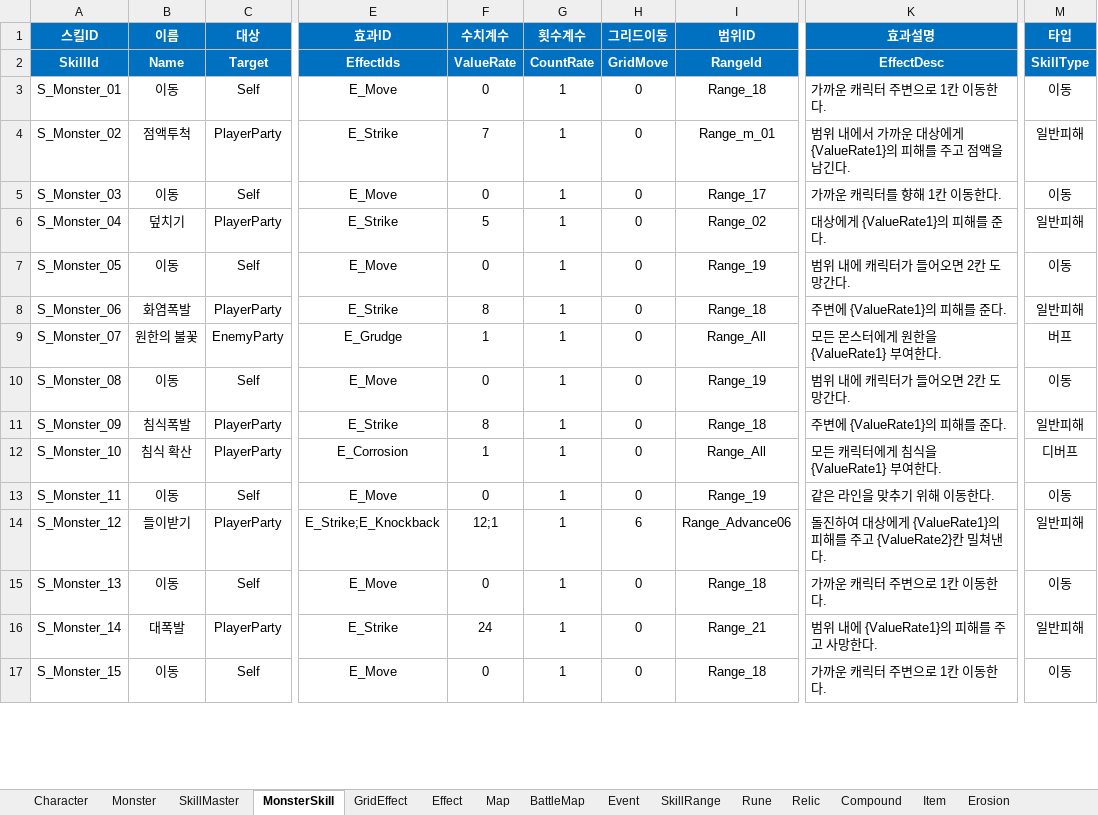
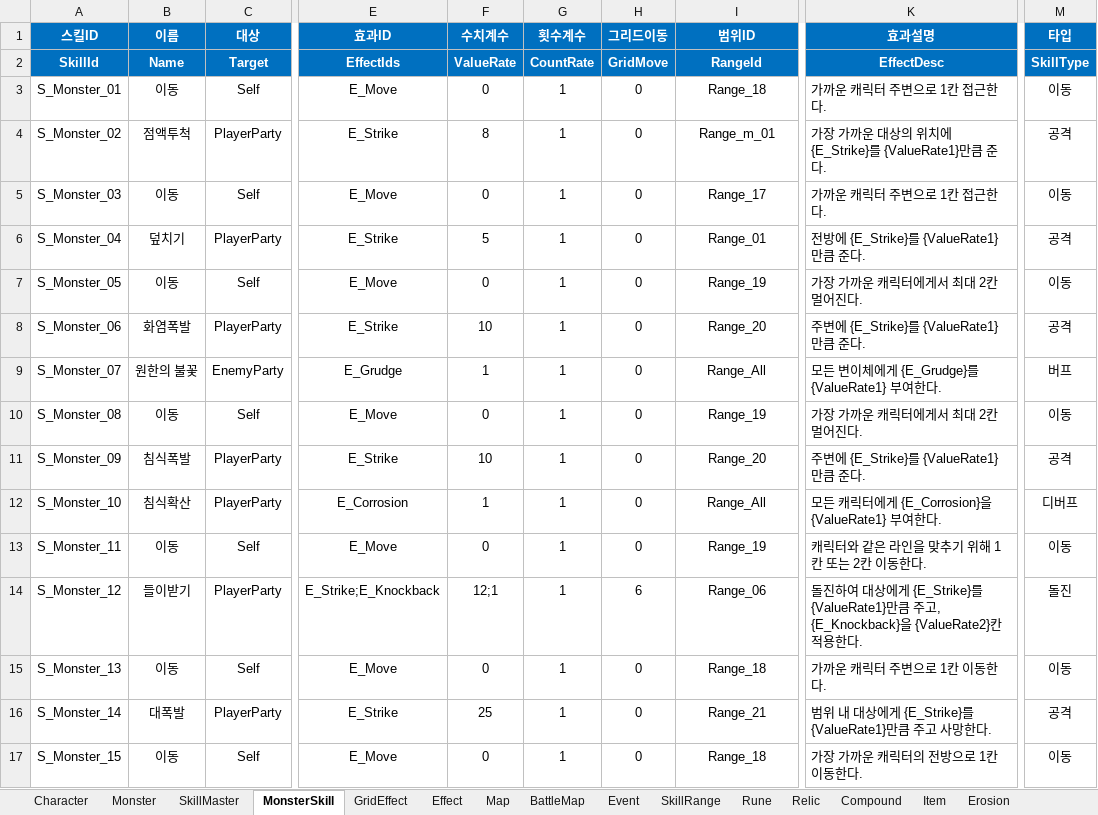
Before and after one commit to BIRANG22/RELIC, an Excel workbook: Assets/ExcelSource/GameData.xlsx, sheet MonsterSkill, drawn as a sheet; only a part is shown, gaps mark what is left out; values as stored, in another font and other column widths than the file's, no borders; the diff covers the shown part only; the diff names each change by its address in the sheet, - before the commit and + after, or states it on an @@ line.

```diff
--- a/Assets/ExcelSource/GameData.xlsx (sheet MonsterSkill)
+++ b/Assets/ExcelSource/GameData.xlsx (sheet MonsterSkill)
-K3 (효과설명): 가까운 캐릭터 주변으로 1칸 이동한다.
+K3 (효과설명): 가까운 캐릭터 주변으로 1칸 접근한다.
-F4 (수치계수): 7
+F4 (수치계수): 8
-K4 (효과설명): 범위 내에서 가까운 대상에게 {ValueRate1}의 피해를 주고 점액을 남긴다.
+K4 (효과설명): 가장 가까운 대상의 위치에 {E_Strike}를 {ValueRate1}만큼 준다.
-M4 (타입): 일반피해
+M4 (타입): 공격
-K5 (효과설명): 가까운 캐릭터를 향해 1칸 이동한다.
+K5 (효과설명): 가까운 캐릭터 주변으로 1칸 접근한다.
-I6 (범위ID): Range_02
+I6 (범위ID): Range_01
-K6 (효과설명): 대상에게 {ValueRate1}의 피해를 준다.
+K6 (효과설명): 전방에 {E_Strike}를 {ValueRate1}만큼 준다.
-M6 (타입): 일반피해
+M6 (타입): 공격
-K7 (효과설명): 범위 내에 캐릭터가 들어오면 2칸 도망간다.
+K7 (효과설명): 가장 가까운 캐릭터에게서 최대 2칸 멀어진다.
-F8 (수치계수): 8
+F8 (수치계수): 10
-I8 (범위ID): Range_18
+I8 (범위ID): Range_20
-K8 (효과설명): 주변에 {ValueRate1}의 피해를 준다.
+K8 (효과설명): 주변에 {E_Strike}를 {ValueRate1}만큼 준다.
-M8 (타입): 일반피해
+M8 (타입): 공격
-K9 (효과설명): 모든 몬스터에게 원한을 {ValueRate1} 부여한다.
+K9 (효과설명): 모든 변이체에게 {E_Grudge}를 {ValueRate1} 부여한다.
-K10 (효과설명): 범위 내에 캐릭터가 들어오면 2칸 도망간다.
+K10 (효과설명): 가장 가까운 캐릭터에게서 최대 2칸 멀어진다.
-F11 (수치계수): 8
+F11 (수치계수): 10
-I11 (범위ID): Range_18
+I11 (범위ID): Range_20
-K11 (효과설명): 주변에 {ValueRate1}의 피해를 준다.
+K11 (효과설명): 주변에 {E_Strike}를 {ValueRate1}만큼 준다.
-M11 (타입): 일반피해
+M11 (타입): 공격
-B12 (이름): 침식 확산
+B12 (이름): 침식확산
-K12 (효과설명): 모든 캐릭터에게 침식을 {ValueRate1} 부여한다.
+K12 (효과설명): 모든 캐릭터에게 {E_Corrosion}을 {ValueRate1} 부여한다.
-K13 (효과설명): 같은 라인을 맞추기 위해 이동한다.
+K13 (효과설명): 캐릭터와 같은 라인을 맞추기 위해 1칸 또는 2칸 이동한다.
-I14 (범위ID): Range_Advance06
+I14 (범위ID): Range_06
-K14 (효과설명): …상에게 {ValueRate1}의 피해를 주고 {ValueRate2}칸 밀쳐낸다.
+K14 (효과설명): …상에게 {E_Strike}를 {ValueRate1}만큼 주고, {E_Knockback}을 {ValueRate2}칸 적용한다.
-M14 (타입): 일반피해
+M14 (타입): 돌진
-F16 (수치계수): 24
+F16 (수치계수): 25
-K16 (효과설명): 범위 내에 {ValueRate1}의 피해를 주고 사망한다.
+K16 (효과설명): 범위 내 대상에게 {E_Strike}를 {ValueRate1}만큼 주고 사망한다.
-M16 (타입): 일반피해
+M16 (타입): 공격
-K17 (효과설명): 가까운 캐릭터 주변으로 1칸 이동한다.
+K17 (효과설명): 가장 가까운 캐릭터의 전방으로 1칸 이동한다.
```
Also changed, not shown: 1 removed row and 191 edited cells elsewhere in this sheet, sheet SkillRange, sheet Effect, sheet Monster, sheet GridEffect, sheet BattleMap, sheet Map, 24 other files.
